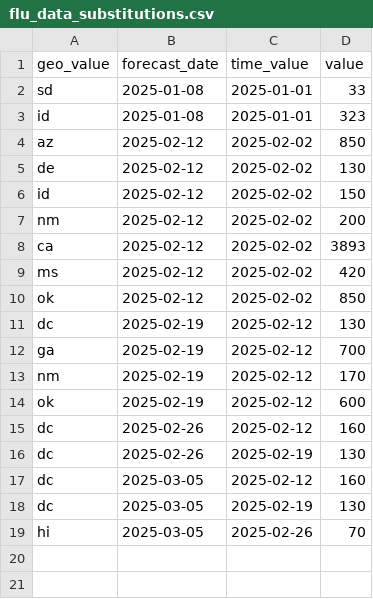
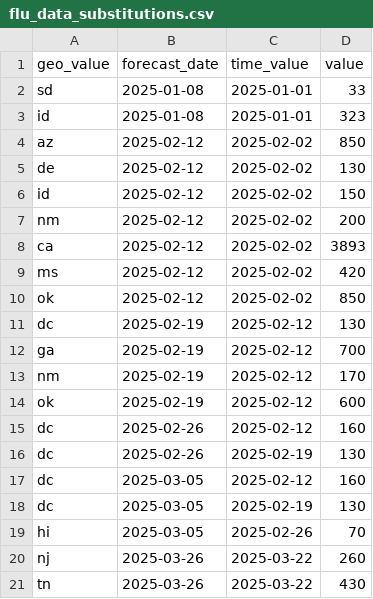
Before and after one commit to cmu-delphi/exploration-tooling, a CSV file: flu_data_substitutions.csv, drawn as a sheet.

```diff
--- a/flu_data_substitutions.csv
+++ b/flu_data_substitutions.csv
@@ -19 +19,3 @@ dc, 2025-03-05, 2025-02-19, 130
 hi, 2025-03-05, 2025-02-26, 70
+nj, 2025-03-26, 2025-03-22, 260
+tn, 2025-03-26, 2025-03-22, 430
```
Also changed, not shown: covid_geo_exclusions.csv.
